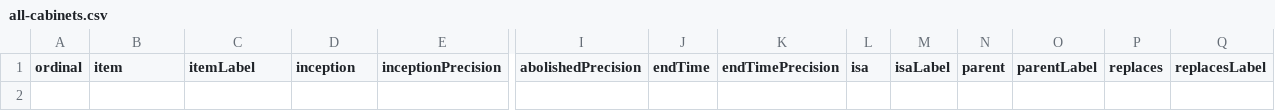
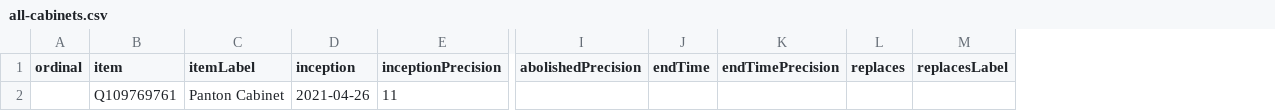
Before and after one commit to every-politician-scrapers/caymans-ministers, a CSV file: wikidata/results/all-cabinets.csv, drawn as a sheet; only a part is shown, gaps mark what is left out; removed rows and columns are numbered as before the commit, all else as after; rows hold the shown columns only; the diff names each change by its address in the sheet, - before the commit and + after, or states it on an @@ line.

Commit message:
Run SPARQL queries

```diff
--- a/wikidata/results/all-cabinets.csv
+++ b/wikidata/results/all-cabinets.csv
-column L (isa), empty
-column M (isaLabel), empty
-column N (parent), empty
-column O (parentLabel), empty
+row 2:  | Q109769761 | Panton Cabinet | 2021-04-26 | 11
```
